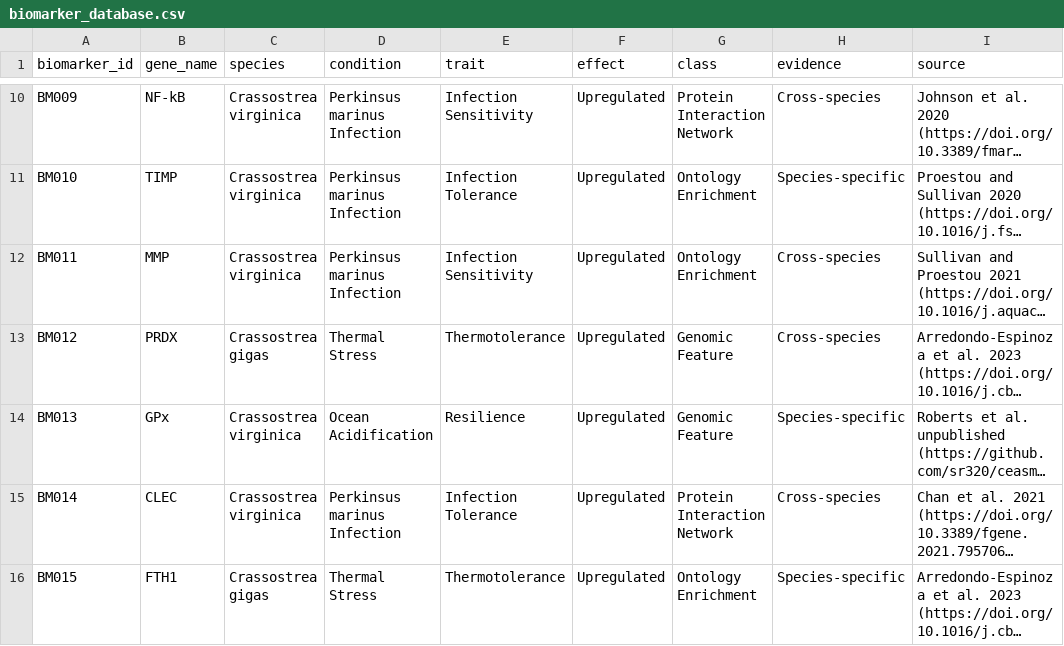
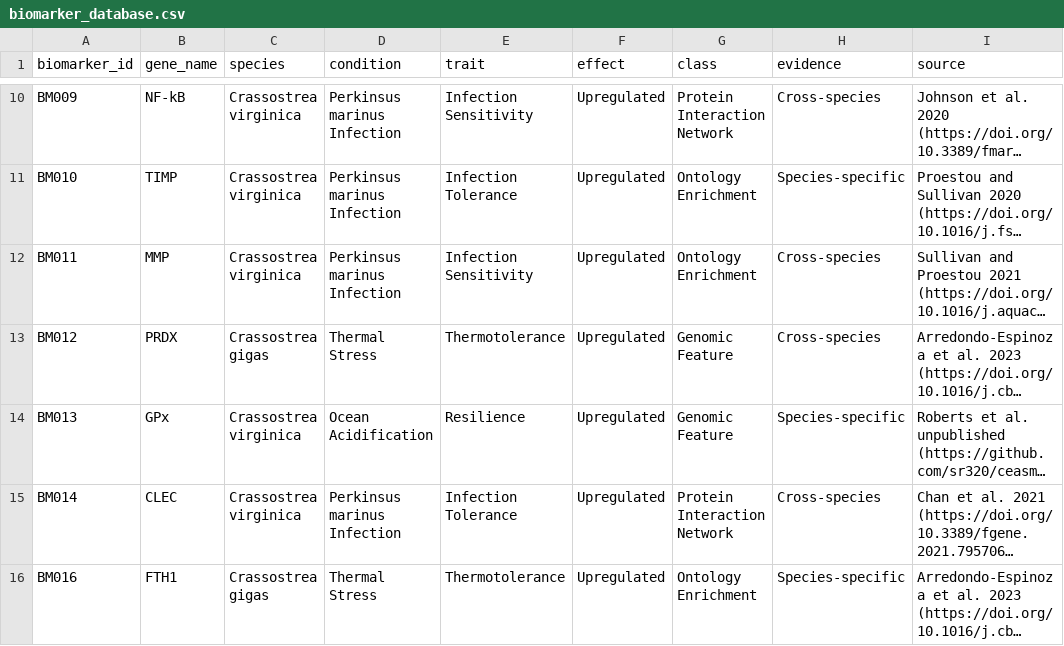
Before and after one commit to Resilience-Biomarkers-for-Aquaculture/Resilience-Biomarkers-for-Aquaculture.github.io, a CSV file: data/biomarker_database.csv, drawn as a sheet; only a part is shown, gaps mark what is left out; long unchanged cells end in …; the diff names each change by its address in the sheet, - before the commit and + after, or states it on an @@ line.

Commit message:
Update biomarker entry from BM015 to BM016

```diff
--- a/data/biomarker_database.csv
+++ b/data/biomarker_database.csv
-A16 (biomarker_id): BM015
+A16 (biomarker_id): BM016
```
